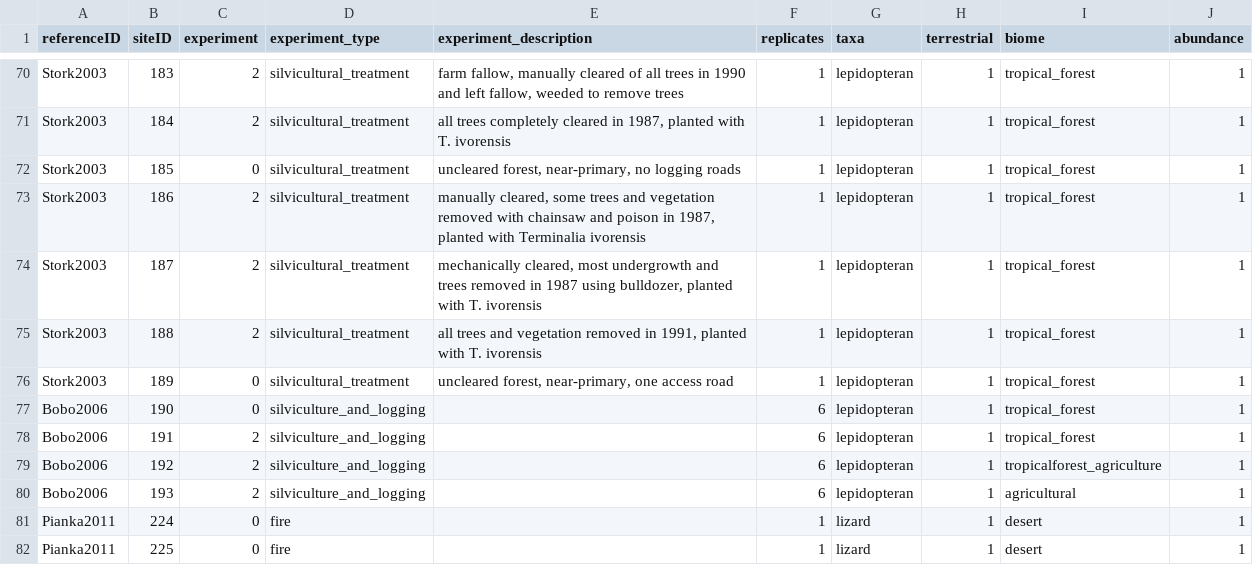
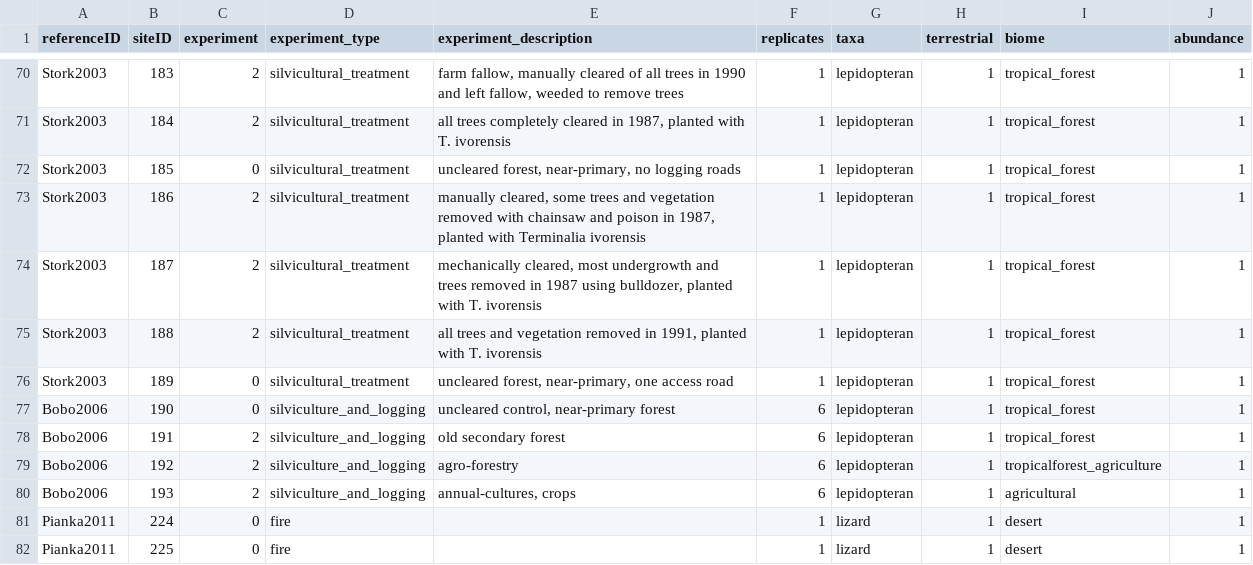
Before and after one commit to weecology/experimental-rads, a CSV file: experiments_analysis_data.csv, drawn as a sheet; only a part is shown, gaps mark what is left out.

```diff
--- a/experiments_analysis_data.csv
+++ b/experiments_analysis_data.csv
@@ -76,6 +76,6 @@ Stork2003,188,2,silvicultural_treatment,"all trees and vegetation removed in 199
 Stork2003,189,0,silvicultural_treatment,"uncleared forest, near-primary, one access road",1,lepidopteran,1,tropical_forest,1
-Bobo2006,190,0,silviculture_and_logging,,6,lepidopteran,1,tropical_forest,1
-Bobo2006,191,2,silviculture_and_logging,,6,lepidopteran,1,tropical_forest,1
-Bobo2006,192,2,silviculture_and_logging,,6,lepidopteran,1,tropicalforest_agriculture,1
-Bobo2006,193,2,silviculture_and_logging,,6,lepidopteran,1,agricultural,1
+Bobo2006,190,0,silviculture_and_logging,"uncleared control, near-primary forest",6,lepidopteran,1,tropical_forest,1
+Bobo2006,191,2,silviculture_and_logging,old secondary forest,6,lepidopteran,1,tropical_forest,1
+Bobo2006,192,2,silviculture_and_logging,agro-forestry,6,lepidopteran,1,tropicalforest_agriculture,1
+Bobo2006,193,2,silviculture_and_logging,"annual-cultures, crops",6,lepidopteran,1,agricultural,1
 Pianka2011,224,0,fire,,1,lizard,1,desert,1
```
Also changed, not shown: ref_analysis_data.csv, sites_analysis_data.csv, 1 other file.
